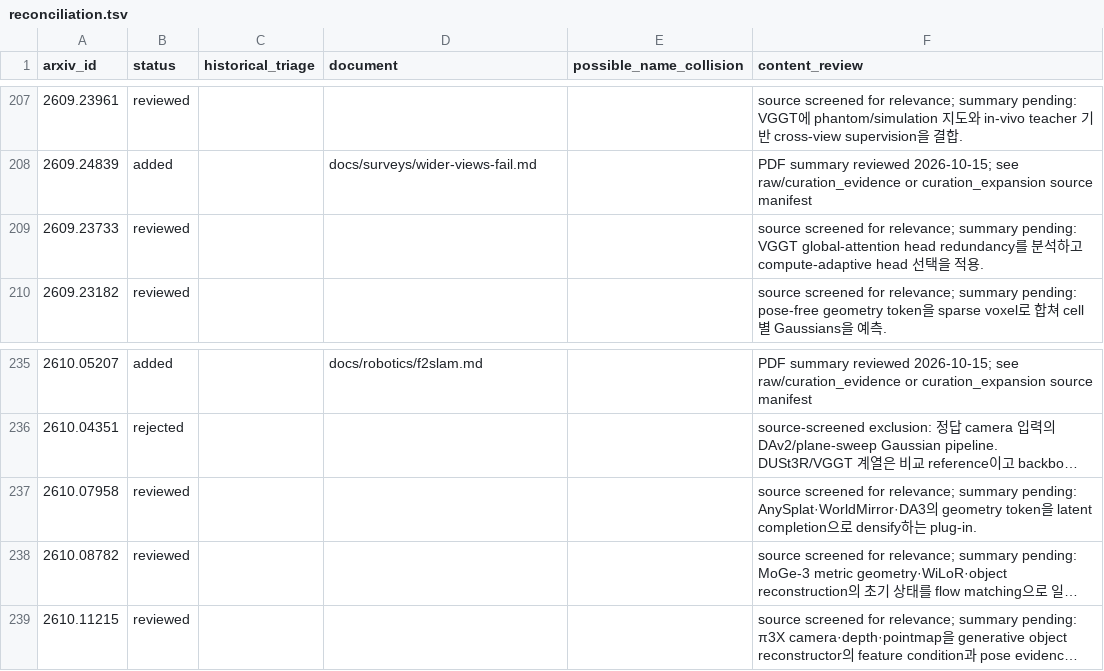
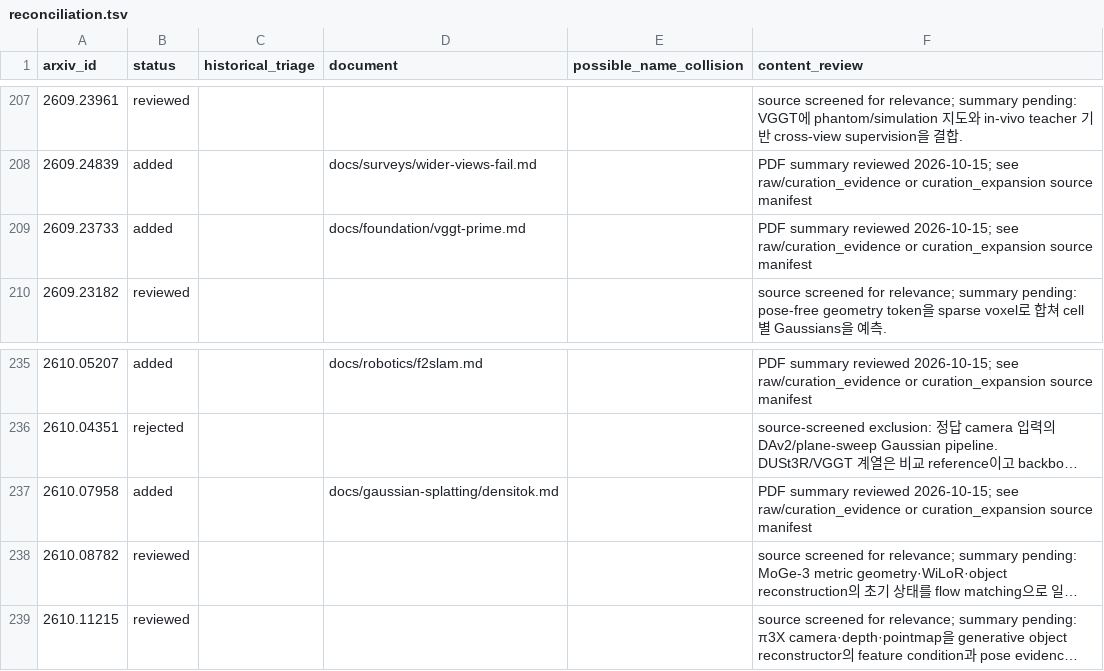
Before and after one commit to minoTrey/DUSt3R-Paper-Collection, a TSV file: candidates/reconciliation.tsv, drawn as a sheet; only a part is shown, gaps mark what is left out; long unchanged cells end in …; the diff covers the shown part only; the diff names each change by its address in the sheet, - before the commit and + after, or states it on an @@ line.

Commit message:
Add thirteen source-reviewed geometry papers and redesign collection homepage

```diff
--- a/candidates/reconciliation.tsv
+++ b/candidates/reconciliation.tsv
-B209 (status): reviewed
+B209 (status): added
-D209 (document): (empty)
+D209 (document): docs/foundation/vggt-prime.md
-F209 (content_review): source screened for relevance; summary pending: VGGT global-attention head redundancy를 분석하고 compute-adaptive head 선택을 적용.
+F209 (content_review): PDF summary reviewed 2026-10-15; see raw/curation_evidence or curation_expansion source manifest
-B237 (status): reviewed
+B237 (status): added
-D237 (document): (empty)
+D237 (document): docs/gaussian-splatting/densitok.md
-F237 (content_review): source screened for relevance; summary pending: AnySplat·WorldMirror·DA3의 geometry token을 latent completion으로 densify하는 plug-in.
+F237 (content_review): PDF summary reviewed 2026-10-15; see raw/curation_evidence or curation_expansion source manifest
```
Also changed, not shown: 33 edited cells elsewhere in this file, 48 other files.
